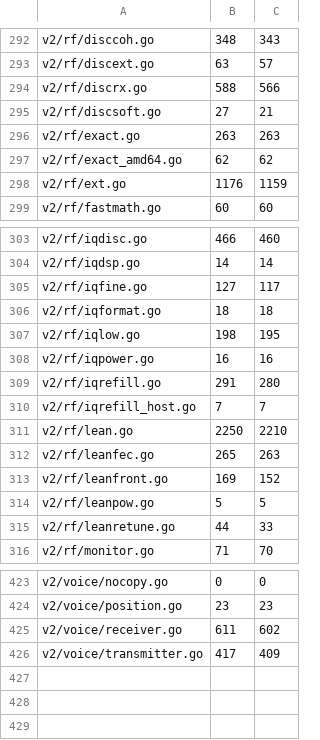
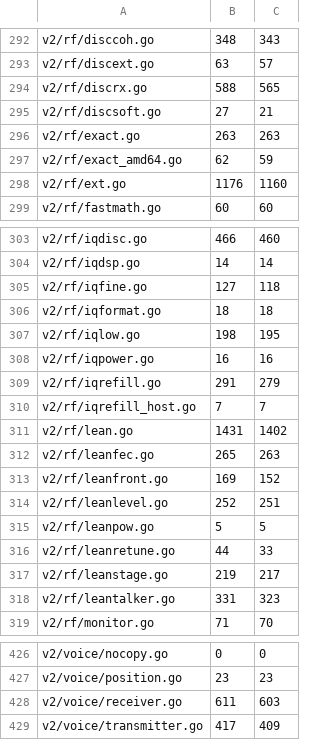
Before and after one commit to USA-RedDragon/dmrgo, a TSV file: .github/coverage-baseline-v2.tsv, drawn as a sheet; only a part is shown, gaps mark what is left out.

```diff
--- a/.github/coverage-baseline-v2.tsv
+++ b/.github/coverage-baseline-v2.tsv
@@ -293,7 +293,7 @@ v2/rf/disccoh.go	348	343
 v2/rf/discext.go	63	57
-v2/rf/discrx.go	588	566
+v2/rf/discrx.go	588	565
 v2/rf/discsoft.go	27	21
 v2/rf/exact.go	263	263
-v2/rf/exact_amd64.go	62	62
-v2/rf/ext.go	1176	1159
+v2/rf/exact_amd64.go	62	59
+v2/rf/ext.go	1176	1160
 v2/rf/fastmath.go	60	60
@@ -304,3 +304,3 @@ v2/rf/iqdisc.go	466	460
 v2/rf/iqdsp.go	14	14
-v2/rf/iqfine.go	127	117
+v2/rf/iqfine.go	127	118
 v2/rf/iqformat.go	18	18
@@ -308,9 +308,12 @@ v2/rf/iqlow.go	198	195
 v2/rf/iqpower.go	16	16
-v2/rf/iqrefill.go	291	280
+v2/rf/iqrefill.go	291	279
 v2/rf/iqrefill_host.go	7	7
-v2/rf/lean.go	2250	2210
+v2/rf/lean.go	1431	1402
 v2/rf/leanfec.go	265	263
 v2/rf/leanfront.go	169	152
+v2/rf/leanlevel.go	252	251
 v2/rf/leanpow.go	5	5
 v2/rf/leanretune.go	44	33
+v2/rf/leanstage.go	219	217
+v2/rf/leantalker.go	331	323
 v2/rf/monitor.go	71	70
@@ -424,3 +427,3 @@ v2/voice/nocopy.go	0	0
 v2/voice/position.go	23	23
-v2/voice/receiver.go	611	602
+v2/voice/receiver.go	611	603
 v2/voice/transmitter.go	417	409
```
